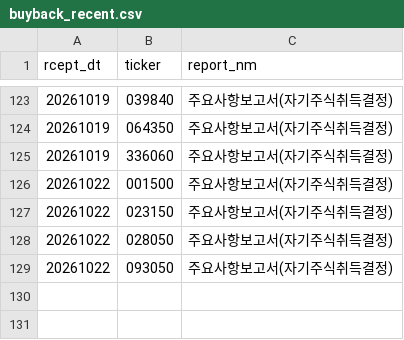
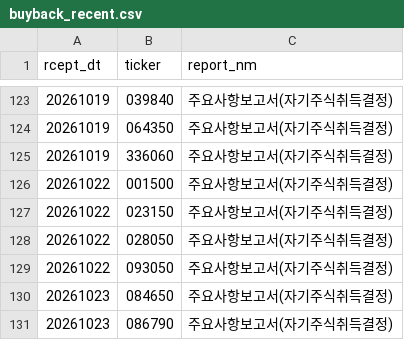
Before and after one commit to bamhobak/kospi-volume, a CSV file: data/buyback_recent.csv, drawn as a sheet; only a part is shown, gaps mark what is left out; the diff names each change by its address in the sheet, - before the commit and + after, or states it on an @@ line.

```diff
--- a/data/buyback_recent.csv
+++ b/data/buyback_recent.csv
+row 130: 20261023 | 084650 | 주요사항보고서(자기주식취득결정)
+row 131: 20261023 | 086790 | 주요사항보고서(자기주식취득결정)
```
Also changed, not shown: data/credit_recent.csv, data/dilution_recent.csv, 8 other files.
